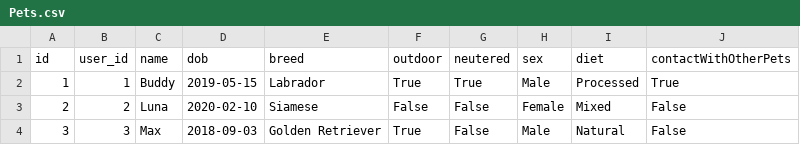
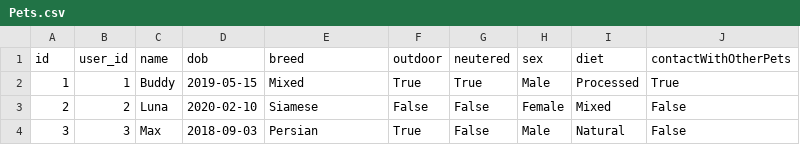
Before and after one commit to JacobBrooks0/Flask-Jeeves, a CSV file: server/application/populateDB/Pets.csv, drawn as a sheet.

```diff
--- a/server/application/populateDB/Pets.csv
+++ b/server/application/populateDB/Pets.csv
@@ -1,4 +1,4 @@
 id,user_id,name,dob,breed,outdoor,neutered,sex,diet,contactWithOtherPets
-1,1,Buddy,2019-05-15,Labrador,True,True,Male,Processed,True
+1,1,Buddy,2019-05-15,Mixed,True,True,Male,Processed,True
 2,2,Luna,2020-02-10,Siamese,False,False,Female,Mixed,False
-3,3,Max,2018-09-03,Golden Retriever,True,False,Male,Natural,False
+3,3,Max,2018-09-03,Persian,True,False,Male,Natural,False
```
Also changed, not shown: server/application/populateDB/Diseases.csv, server/application/populateDB/DiseasesVariables.csv, 1 other file.
